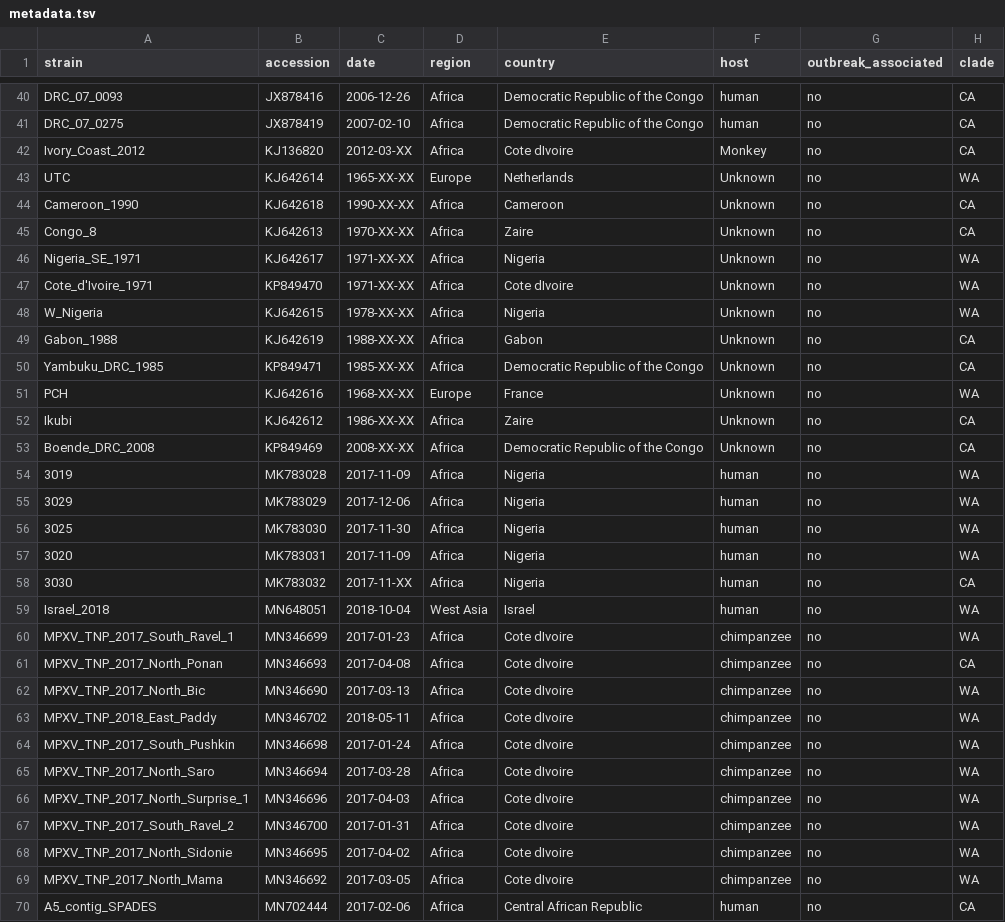
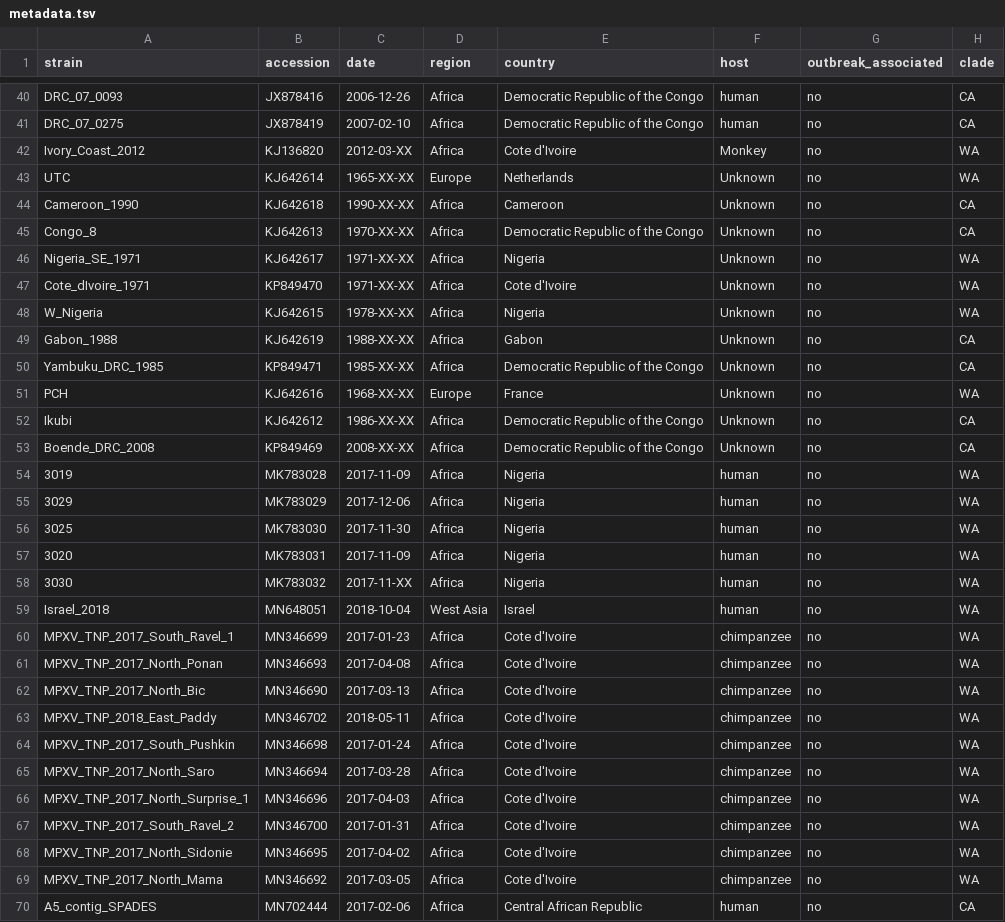
Before and after one commit to nextstrain/mpox, a TSV file: example_data/metadata.tsv, drawn as a sheet; only a part is shown, gaps mark what is left out; the diff covers the shown part only.

Commit message:
fix: pull in correct strain names and output logs from filter

```diff
--- a/example_data/metadata.tsv
+++ b/example_data/metadata.tsv
@@ -41,8 +41,8 @@ DRC_07_0093	JX878416	2006-12-26	Africa	Democratic Republic of the Congo	human	no
 DRC_07_0275	JX878419	2007-02-10	Africa	Democratic Republic of the Congo	human	no	CA
-Ivory_Coast_2012	KJ136820	2012-03-XX	Africa	Cote dIvoire	Monkey	no	CA
+Ivory_Coast_2012	KJ136820	2012-03-XX	Africa	Cote d'Ivoire	Monkey	no	WA
 UTC	KJ642614	1965-XX-XX	Europe	Netherlands	Unknown	no	WA
 Cameroon_1990	KJ642618	1990-XX-XX	Africa	Cameroon	Unknown	no	CA
-Congo_8	KJ642613	1970-XX-XX	Africa	Zaire	Unknown	no	CA
+Congo_8	KJ642613	1970-XX-XX	Africa	Democratic Republic of the Congo	Unknown	no	CA
 Nigeria_SE_1971	KJ642617	1971-XX-XX	Africa	Nigeria	Unknown	no	WA
-Cote_d'Ivoire_1971	KP849470	1971-XX-XX	Africa	Cote dIvoire	Unknown	no	WA
+Cote_dIvoire_1971	KP849470	1971-XX-XX	Africa	Cote d'Ivoire	Unknown	no	WA
 W_Nigeria	KJ642615	1978-XX-XX	Africa	Nigeria	Unknown	no	WA
@@ -51,3 +51,3 @@ Yambuku_DRC_1985	KP849471	1985-XX-XX	Africa	Democratic Republic of the Congo	Unk
 PCH	KJ642616	1968-XX-XX	Europe	France	Unknown	no	WA
-Ikubi	KJ642612	1986-XX-XX	Africa	Zaire	Unknown	no	CA
+Ikubi	KJ642612	1986-XX-XX	Africa	Democratic Republic of the Congo	Unknown	no	CA
 Boende_DRC_2008	KP849469	2008-XX-XX	Africa	Democratic Republic of the Congo	Unknown	no	CA
@@ -57,14 +57,14 @@ Boende_DRC_2008	KP849469	2008-XX-XX	Africa	Democratic Republic of the Congo	Unkn
 3020	MK783031	2017-11-09	Africa	Nigeria	human	no	WA
-3030	MK783032	2017-11-XX	Africa	Nigeria	human	no	CA
+3030	MK783032	2017-11-XX	Africa	Nigeria	human	no	WA
 Israel_2018	MN648051	2018-10-04	West Asia	Israel	human	no	WA
-MPXV_TNP_2017_South_Ravel_1	MN346699	2017-01-23	Africa	Cote dIvoire	chimpanzee	no	WA
-MPXV_TNP_2017_North_Ponan	MN346693	2017-04-08	Africa	Cote dIvoire	chimpanzee	no	CA
-MPXV_TNP_2017_North_Bic	MN346690	2017-03-13	Africa	Cote dIvoire	chimpanzee	no	WA
-MPXV_TNP_2018_East_Paddy	MN346702	2018-05-11	Africa	Cote dIvoire	chimpanzee	no	WA
-MPXV_TNP_2017_South_Pushkin	MN346698	2017-01-24	Africa	Cote dIvoire	chimpanzee	no	WA
-MPXV_TNP_2017_North_Saro	MN346694	2017-03-28	Africa	Cote dIvoire	chimpanzee	no	WA
-MPXV_TNP_2017_North_Surprise_1	MN346696	2017-04-03	Africa	Cote dIvoire	chimpanzee	no	WA
-MPXV_TNP_2017_South_Ravel_2	MN346700	2017-01-31	Africa	Cote dIvoire	chimpanzee	no	WA
-MPXV_TNP_2017_North_Sidonie	MN346695	2017-04-02	Africa	Cote dIvoire	chimpanzee	no	WA
-MPXV_TNP_2017_North_Mama	MN346692	2017-03-05	Africa	Cote dIvoire	chimpanzee	no	WA
+MPXV_TNP_2017_South_Ravel_1	MN346699	2017-01-23	Africa	Cote d'Ivoire	chimpanzee	no	WA
+MPXV_TNP_2017_North_Ponan	MN346693	2017-04-08	Africa	Cote d'Ivoire	chimpanzee	no	WA
+MPXV_TNP_2017_North_Bic	MN346690	2017-03-13	Africa	Cote d'Ivoire	chimpanzee	no	WA
+MPXV_TNP_2018_East_Paddy	MN346702	2018-05-11	Africa	Cote d'Ivoire	chimpanzee	no	WA
+MPXV_TNP_2017_South_Pushkin	MN346698	2017-01-24	Africa	Cote d'Ivoire	chimpanzee	no	WA
+MPXV_TNP_2017_North_Saro	MN346694	2017-03-28	Africa	Cote d'Ivoire	chimpanzee	no	WA
+MPXV_TNP_2017_North_Surprise_1	MN346696	2017-04-03	Africa	Cote d'Ivoire	chimpanzee	no	WA
+MPXV_TNP_2017_South_Ravel_2	MN346700	2017-01-31	Africa	Cote d'Ivoire	chimpanzee	no	WA
+MPXV_TNP_2017_North_Sidonie	MN346695	2017-04-02	Africa	Cote d'Ivoire	chimpanzee	no	WA
+MPXV_TNP_2017_North_Mama	MN346692	2017-03-05	Africa	Cote d'Ivoire	chimpanzee	no	WA
 A5_contig_SPADES	MN702444	2017-02-06	Africa	Central African Republic	human	no	CA
```
Also changed, not shown: 2 added rows and 17 edited cells elsewhere in this file, 2 other files.
